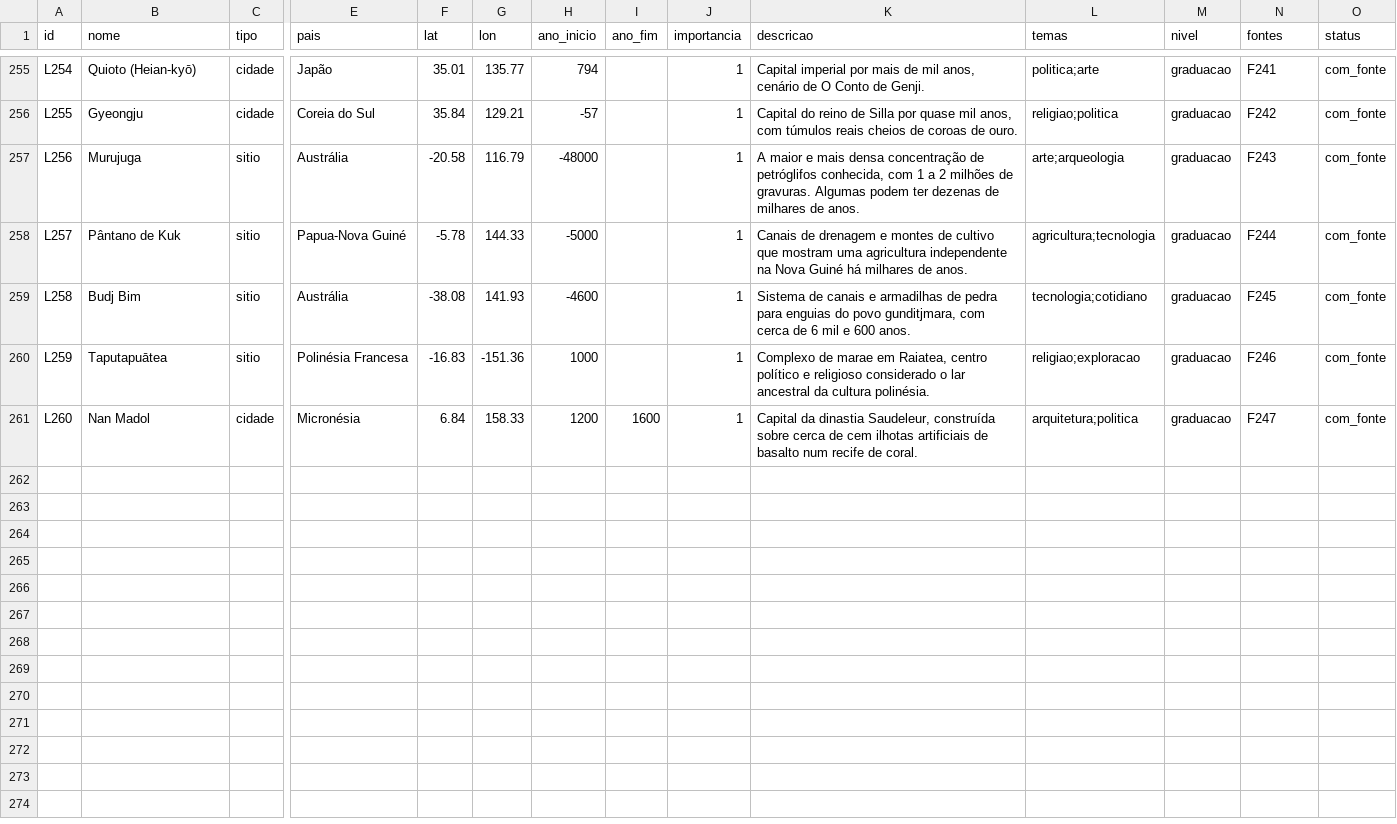
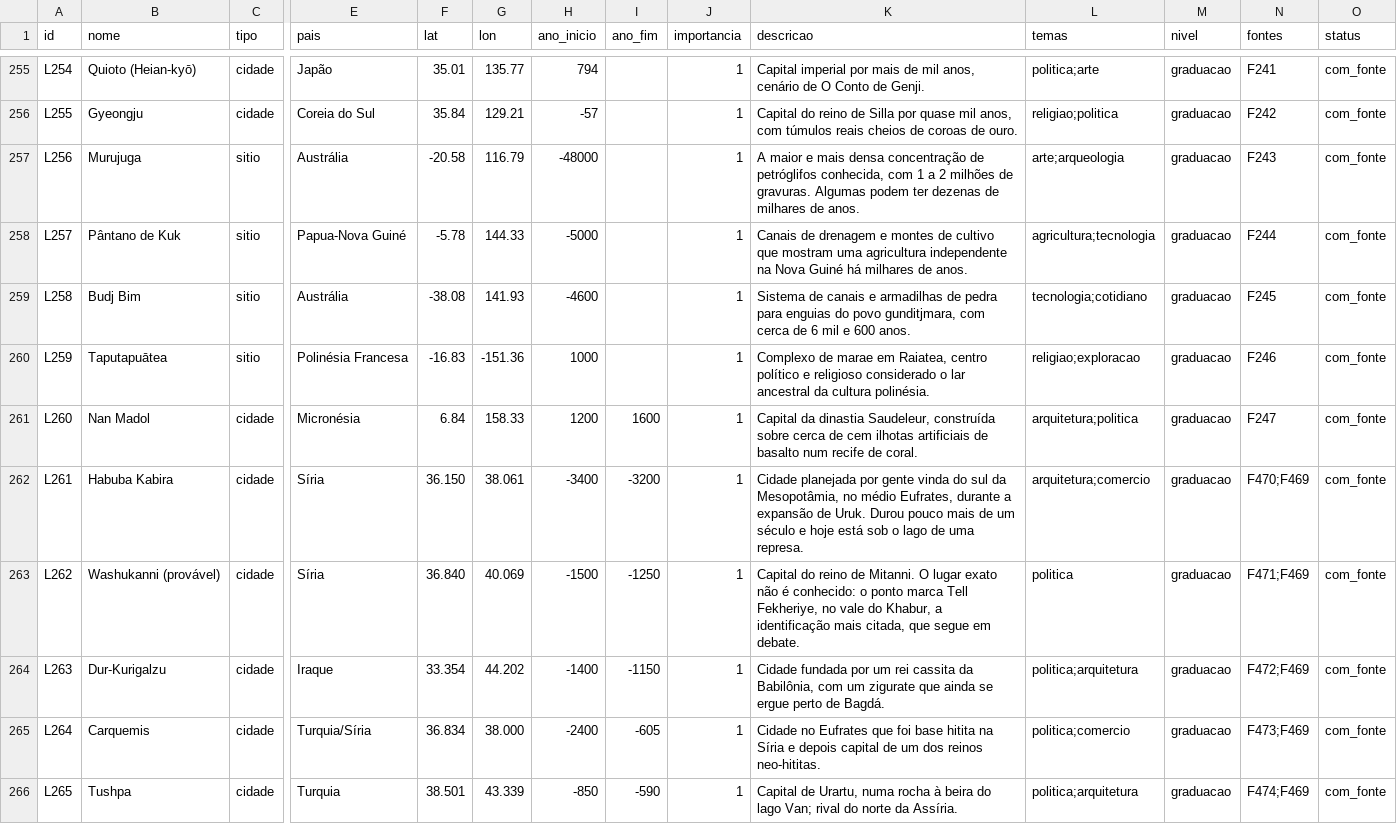
Before and after one commit to cristianojoseblanco/atlas-civilizacoes, a CSV file: data/conteudo/lugares.csv, drawn as a sheet; only a part is shown, gaps mark what is left out; rows hold the shown columns only; the diff names each change by its address in the sheet, - before the commit and + after, or states it on an @@ line.

```diff
--- a/data/conteudo/lugares.csv
+++ b/data/conteudo/lugares.csv
+row 262: L261 | Habuba Kabira | cidade | Síria | 36.150 | 38.061 | -3400 | -3200 | 1 | Cidade planejada por gente vinda do sul da Mesopotâmia, no médio Eufrates, durante a expansão de Uruk. Durou pouco mais de um século e hoje está sob o lago de uma represa. | arquitetura;comercio | graduacao | F470;F469 | com_fonte
+row 263: L262 | Washukanni (provável) | cidade | Síria | 36.840 | 40.069 | -1500 | -1250 | 1 | Capital do reino de Mitanni. O lugar exato não é conhecido: o ponto marca Tell Fekheriye, no vale do Khabur, a identificação mais citada, que segue em debate. | politica | graduacao | F471;F469 | com_fonte
+row 264: L263 | Dur-Kurigalzu | cidade | Iraque | 33.354 | 44.202 | -1400 | -1150 | 1 | Cidade fundada por um rei cassita da Babilônia, com um zigurate que ainda se ergue perto de Bagdá. | politica;arquitetura | graduacao | F472;F469 | com_fonte
+row 265: L264 | Carquemis | cidade | Turquia/Síria | 36.834 | 38.000 | -2400 | -605 | 1 | Cidade no Eufrates que foi base hitita na Síria e depois capital de um dos reinos neo-hititas. | politica;comercio | graduacao | F473;F469 | com_fonte
+row 266: L265 | Tushpa | cidade | Turquia | 38.501 | 43.339 | -850 | -590 | 1 | Capital de Urartu, numa rocha à beira do lago Van; rival do norte da Assíria. | politica;arquitetura | graduacao | F474;F469 | com_fonte
```
Also changed, not shown: data/conteudo/fontes.csv, data/licoes/plano.csv, 6 other files.
